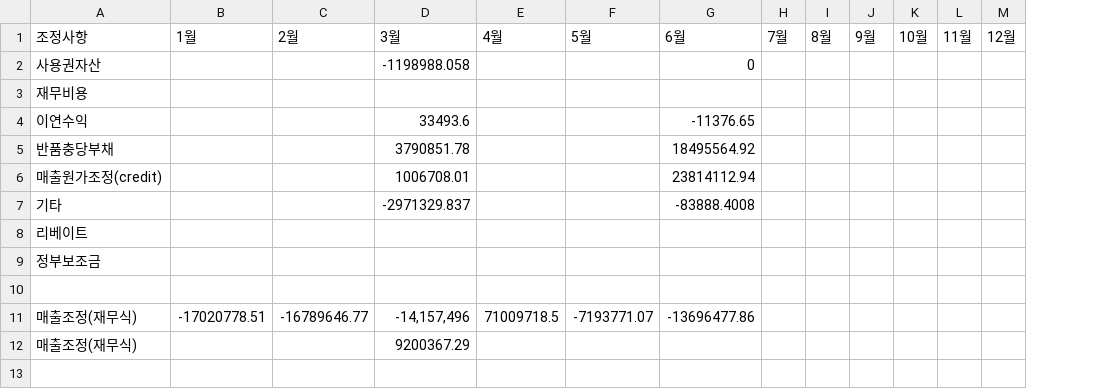
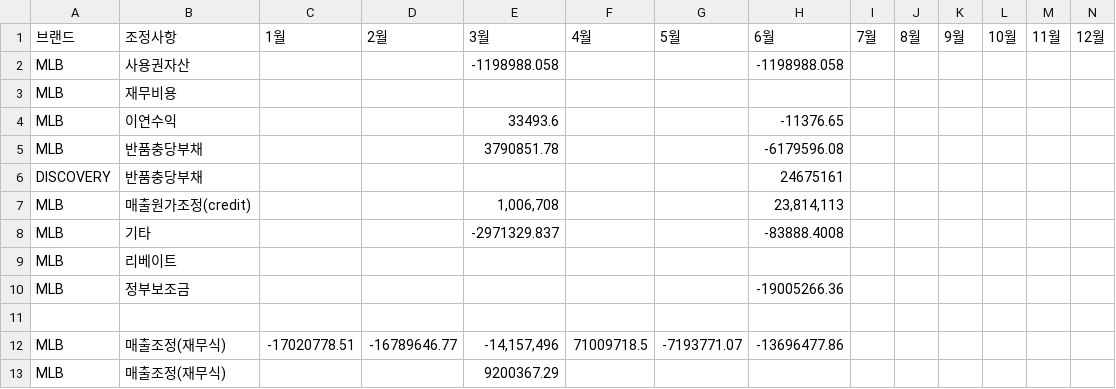
Before and after one commit to xuanm0221-dev/CNFS, a CSV file: 파일/재무조정/2026.csv, drawn as a sheet; addresses are those after the commit; the diff names each change by its address in the sheet, - before the commit and + after, or states it on an @@ line.

```diff
--- a/파일/재무조정/2026.csv
+++ b/파일/재무조정/2026.csv
+column A (브랜드), rows 2-5: all MLB; rows 7-13: MLB | MLB | MLB | MLB |  | MLB | MLB
-H2 (6월): 0
+H2 (6월): -1198988.058
-H5 (6월): 18495564.92
+H5 (6월): -6179596.08
+row 6: DISCOVERY | 반품충당부채 |  |  |  |  |  | 24675161
-E7 (3월): 1006708.01
+E7 (3월): 1,006,708
-H7 (6월): 23814112.94
+H7 (6월): 23,814,113
-H10 (6월): (empty)
+H10 (6월): -19005266.36
```
Also changed, not shown: 8 other files.
